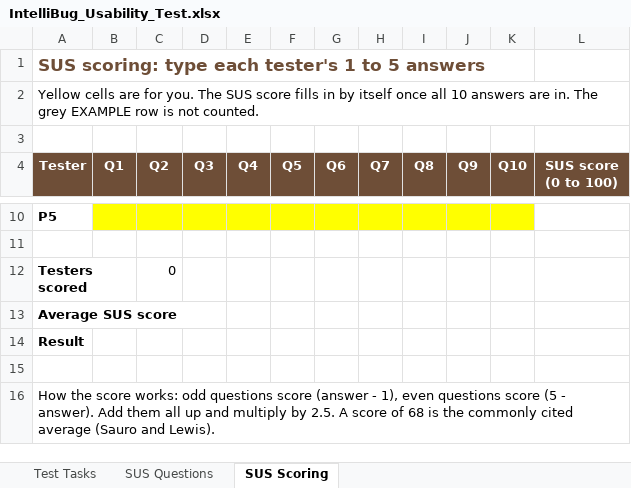
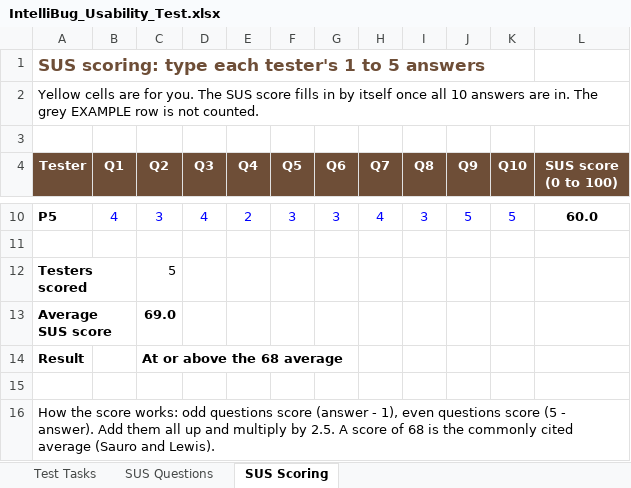
Before and after one commit to leehana312/IntelliBug-FYP, an Excel workbook: IntelliBug_Usability_Test.xlsx, sheet SUS Scoring, drawn as a sheet; only a part is shown, gaps mark what is left out; values as stored, in another font and other column widths than the file's, no borders; the diff covers the shown part only; the diff names each change by its address in the sheet, - before the commit and + after, or states it on an @@ line.

```diff
--- a/IntelliBug_Usability_Test.xlsx (sheet SUS Scoring)
+++ b/IntelliBug_Usability_Test.xlsx (sheet SUS Scoring)
-B10:K10 fill: #FFFF00
+B10:K10 fill: none
-B10 (Q1): (empty)
+B10 (Q1): 4
-C10 (Q2): (empty)
+C10 (Q2): 3
-D10 (Q3): (empty)
+D10 (Q3): 4
-E10 (Q4): (empty)
+E10 (Q4): 2
-F10 (Q5): (empty)
+F10 (Q5): 3
-G10 (Q6): (empty)
+G10 (Q6): 3
-H10 (Q7): (empty)
+H10 (Q7): 4
-I10 (Q8): (empty)
+I10 (Q8): 3
-J10 (Q9): (empty)
+J10 (Q9): 5
-K10 (Q10): (empty)
+K10 (Q10): 5
-L10 (SUS score (0 to 100)): (empty)
+L10 (SUS score (0 to 100)): 60.0
-C12 (Q2): 0
+C12 (Q2): 5
-C13 (Q2): (empty)
+C13 (Q2): 69.0
-C14 (Q2): (empty)
+C14 (Q2): At or above the 68 average
```
Also changed, not shown: 44 edited cells and cell formats elsewhere in this sheet, sheet Test Tasks, FYP 2 Checklist.xlsx, 9 other files.
